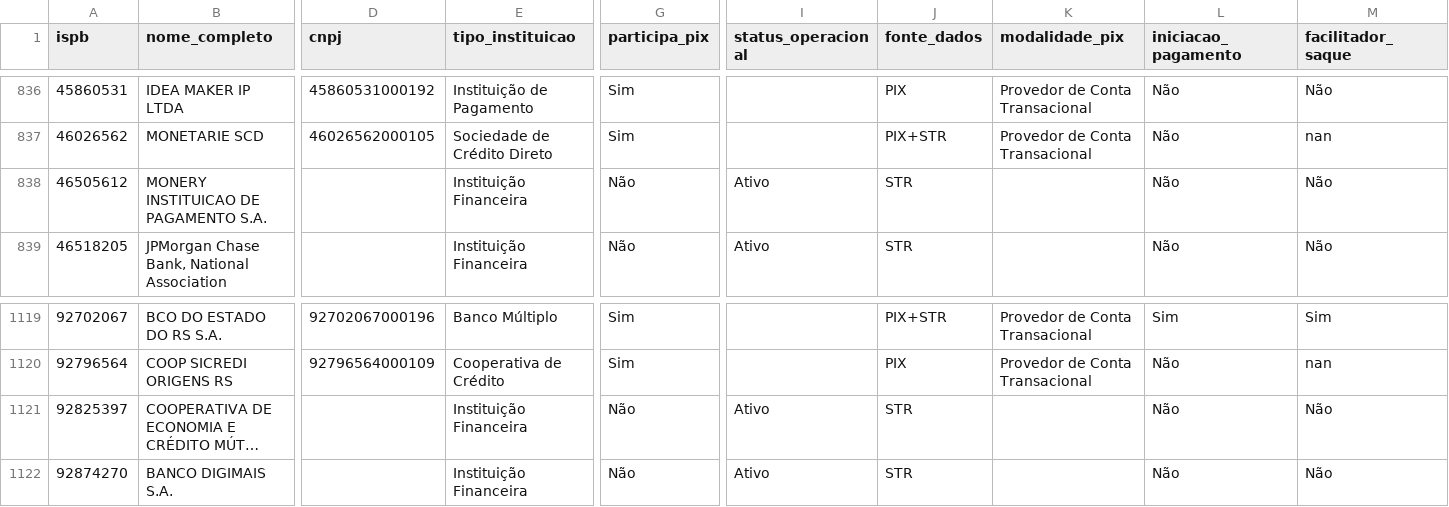
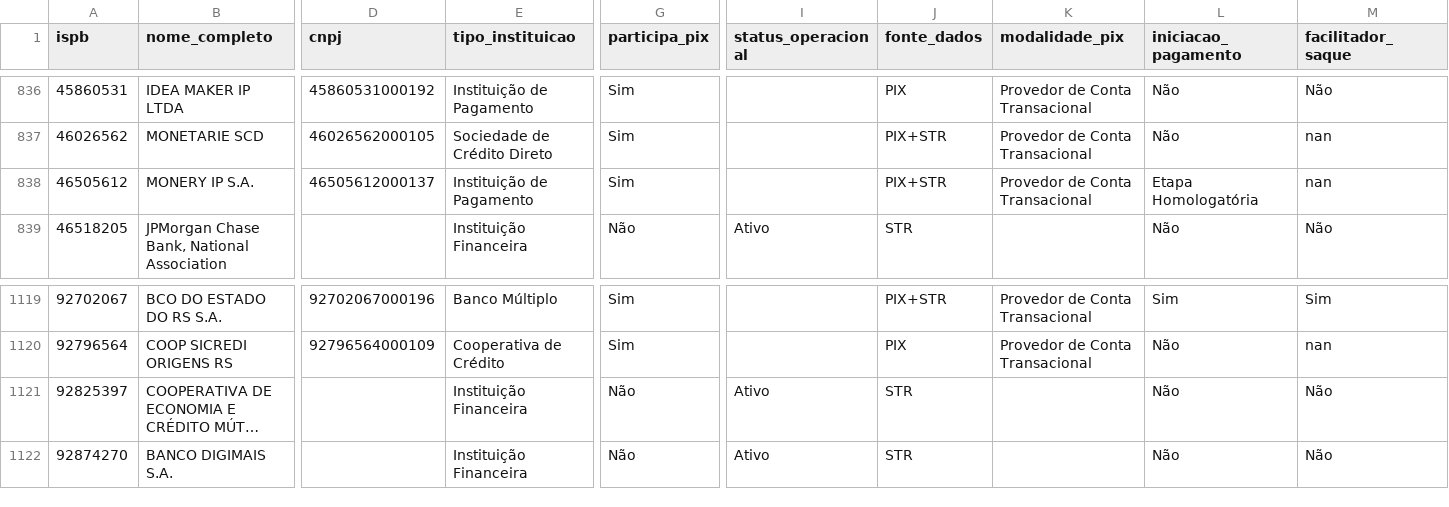
Before and after one commit to antoniopaolillo/brasil-ispb-database, a CSV file: data/ispbs.csv, drawn as a sheet; only a part is shown, gaps mark what is left out; long unchanged cells end in …; the diff covers the shown part only; the diff names each change by its address in the sheet, - before the commit and + after, or states it on an @@ line.

```diff
--- a/data/ispbs.csv
+++ b/data/ispbs.csv
-B838 (nome_completo): MONERY INSTITUICAO DE PAGAMENTO S.A.
+B838 (nome_completo): MONERY IP S.A.
-D838 (cnpj): (empty)
+D838 (cnpj): 46505612000137
-E838 (tipo_instituicao): Instituição Financeira
+E838 (tipo_instituicao): Instituição de Pagamento
-G838 (participa_pix): Não
+G838 (participa_pix): Sim
-I838 (status_operacional): Ativo
+I838 (status_operacional): (empty)
-J838 (fonte_dados): STR
+J838 (fonte_dados): PIX+STR
-K838 (modalidade_pix): (empty)
+K838 (modalidade_pix): Provedor de Conta Transacional
-L838 (iniciacao_pagamento): Não
+L838 (iniciacao_pagamento): Etapa Homologatória
-M838 (facilitador_saque): Não
+M838 (facilitador_saque): nan
```
Also changed, not shown: 1 edited cell elsewhere in this file, 2 other files.
